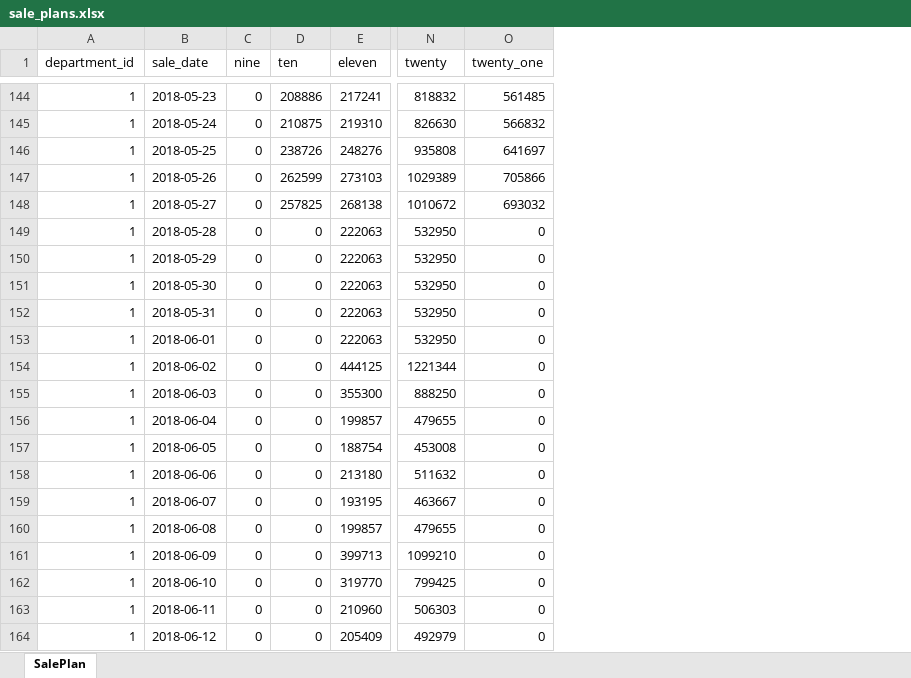
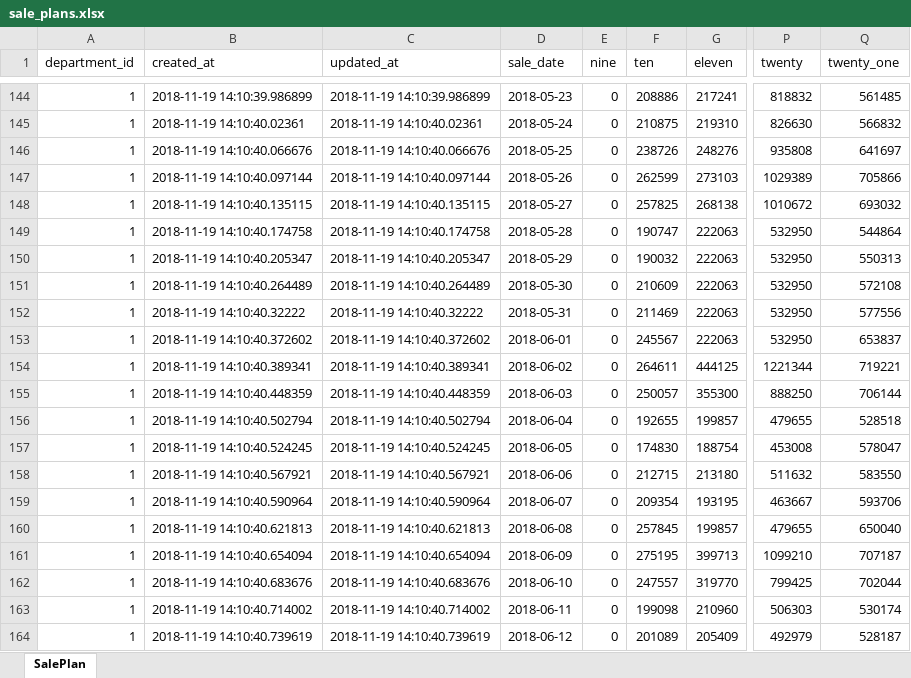
Before and after one commit to Sophia-Sergio/tooxs, an Excel workbook: lib/tasks/data/sale_plans.xlsx, sheet SalePlan, drawn as a sheet; only a part is shown, gaps mark what is left out; values as stored, in another font and other column widths than the file's, no borders; addresses are those after the commit; the diff covers the shown part only; the diff names each change by its address in the sheet, - before the commit and + after, or states it on an @@ line.

Commit message:
chore: add staffing_real and sale_plan new data

```diff
--- a/lib/tasks/data/sale_plans.xlsx (sheet SalePlan)
+++ b/lib/tasks/data/sale_plans.xlsx (sheet SalePlan)
+column B (created_at), rows 144-164: 2018-11-19 14:10:39.986899 | 2018-11-19 14:10:40.02361 | 2018-11-19 14:10:40.066676 | 2018-11-19 14:10:40.097144 | 2018-11-19 14:10:40.135115 | 2018-11-19 14:10:40.174758 | 2018-11-19 14:10:40.205347 | 2018-11-19 14:10:40.264489 | 2018-11-19 14:10:40.32222 | 2018-11-19 14:10:40.372602 | 2018-11-19 14:10:40.389341 | 2018-11-19 14:10:40.448359 | 2018-11-19 14:10:40.502794 | 2018-11-19 14:10:40.524245 | 2018-11-19 14:10:40.567921 | 2018-11-19 14:10:40.590964 | 2018-11-19 14:10:40.621813 | 2018-11-19 14:10:40.654094 | 2018-11-19 14:10:40.683676 | 2018-11-19 14:10:40.714002 | 2018-11-19 14:10:40.739619
+column C (updated_at), rows 144-164: 2018-11-19 14:10:39.986899 | 2018-11-19 14:10:40.02361 | 2018-11-19 14:10:40.066676 | 2018-11-19 14:10:40.097144 | 2018-11-19 14:10:40.135115 | 2018-11-19 14:10:40.174758 | 2018-11-19 14:10:40.205347 | 2018-11-19 14:10:40.264489 | 2018-11-19 14:10:40.32222 | 2018-11-19 14:10:40.372602 | 2018-11-19 14:10:40.389341 | 2018-11-19 14:10:40.448359 | 2018-11-19 14:10:40.502794 | 2018-11-19 14:10:40.524245 | 2018-11-19 14:10:40.567921 | 2018-11-19 14:10:40.590964 | 2018-11-19 14:10:40.621813 | 2018-11-19 14:10:40.654094 | 2018-11-19 14:10:40.683676 | 2018-11-19 14:10:40.714002 | 2018-11-19 14:10:40.739619
-F149 (ten): 0
+F149 (ten): 190747
-Q149 (twenty_one): 0
+Q149 (twenty_one): 544864
-F150 (ten): 0
+F150 (ten): 190032
-Q150 (twenty_one): 0
+Q150 (twenty_one): 550313
-F151 (ten): 0
+F151 (ten): 210609
-Q151 (twenty_one): 0
+Q151 (twenty_one): 572108
-F152 (ten): 0
+F152 (ten): 211469
-Q152 (twenty_one): 0
+Q152 (twenty_one): 577556
-F153 (ten): 0
+F153 (ten): 245567
-Q153 (twenty_one): 0
+Q153 (twenty_one): 653837
-F154 (ten): 0
+F154 (ten): 264611
-Q154 (twenty_one): 0
+Q154 (twenty_one): 719221
-F155 (ten): 0
+F155 (ten): 250057
-Q155 (twenty_one): 0
+Q155 (twenty_one): 706144
-F156 (ten): 0
+F156 (ten): 192655
-Q156 (twenty_one): 0
+Q156 (twenty_one): 528518
-F157 (ten): 0
+F157 (ten): 174830
-Q157 (twenty_one): 0
+Q157 (twenty_one): 578047
-F158 (ten): 0
+F158 (ten): 212715
-Q158 (twenty_one): 0
+Q158 (twenty_one): 583550
-F159 (ten): 0
+F159 (ten): 209354
-Q159 (twenty_one): 0
+Q159 (twenty_one): 593706
-F160 (ten): 0
+F160 (ten): 257845
-Q160 (twenty_one): 0
+Q160 (twenty_one): 650040
-F161 (ten): 0
+F161 (ten): 275195
-Q161 (twenty_one): 0
+Q161 (twenty_one): 707187
-F162 (ten): 0
+F162 (ten): 247557
-Q162 (twenty_one): 0
+Q162 (twenty_one): 702044
-F163 (ten): 0
+F163 (ten): 199098
-Q163 (twenty_one): 0
+Q163 (twenty_one): 530174
-F164 (ten): 0
+F164 (ten): 201089
-Q164 (twenty_one): 0
+Q164 (twenty_one): 528187
```
Also changed, not shown: 906 edited cells elsewhere in this sheet, lib/tasks/data/staffing_real.xlsx, 1 other file.
